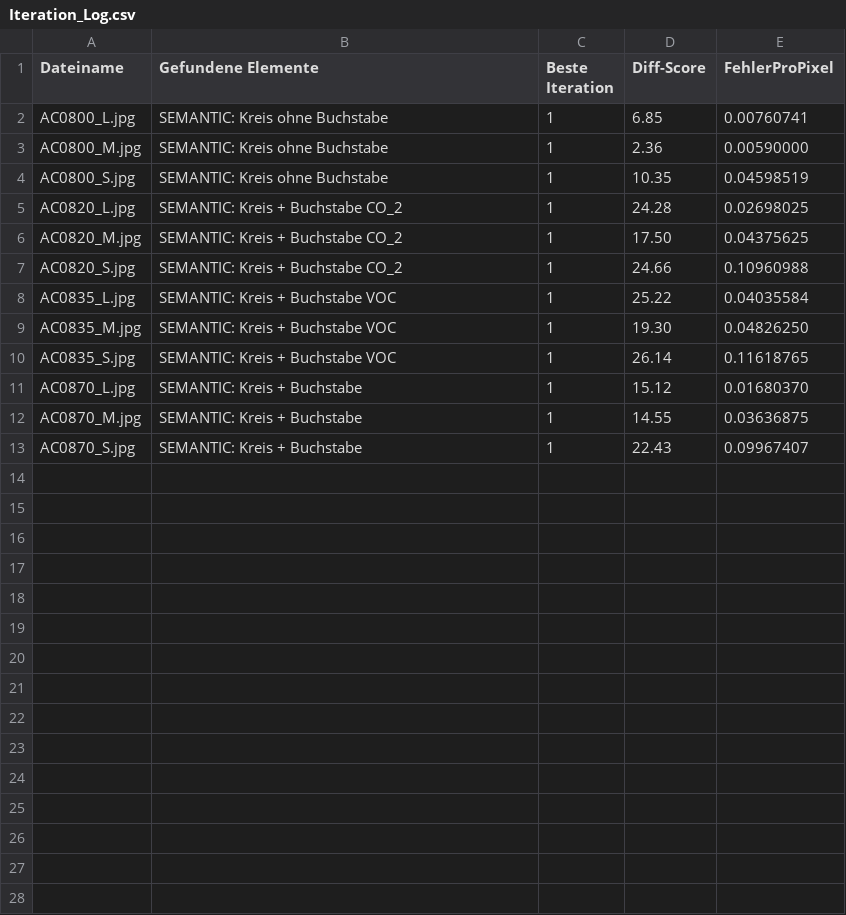
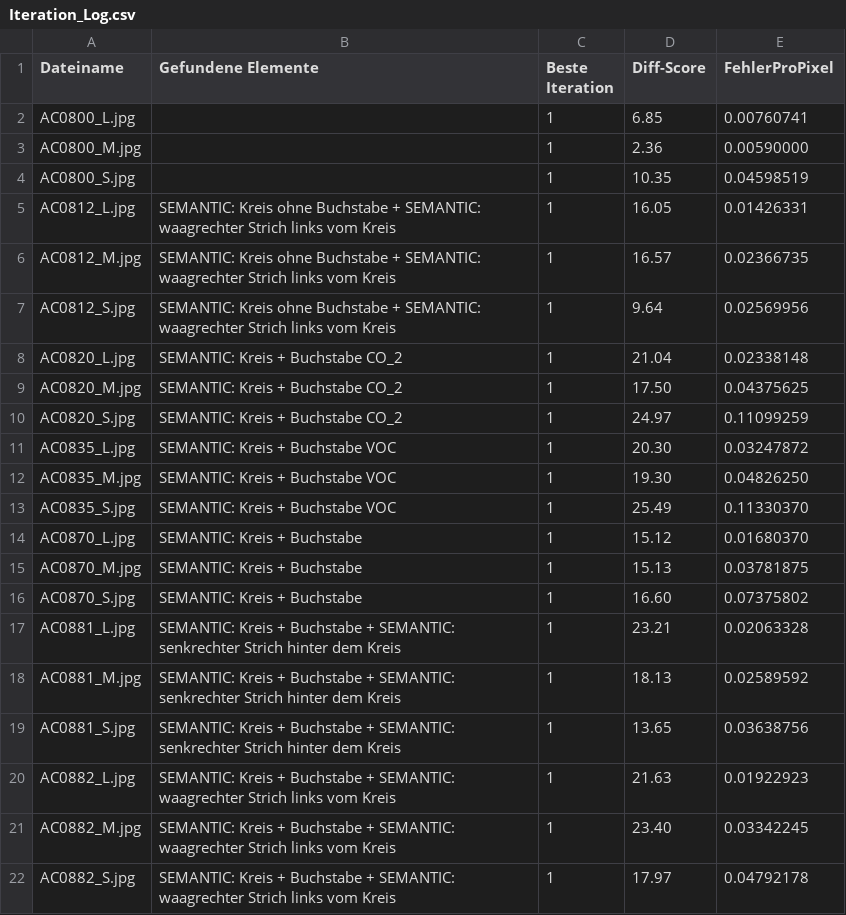
Before and after one commit to MobyDickDick/TinyLanguage, a CSV file: artifacts/converted_symbols/reports/Iteration_Log.csv, drawn as a sheet.

```diff
--- a/artifacts/converted_symbols/reports/Iteration_Log.csv
+++ b/artifacts/converted_symbols/reports/Iteration_Log.csv
@@ -1,13 +1,22 @@
 Dateiname;Gefundene Elemente;Beste Iteration;Diff-Score;FehlerProPixel
-AC0800_L.jpg;SEMANTIC: Kreis ohne Buchstabe;1;6.85;0.00760741
-AC0800_M.jpg;SEMANTIC: Kreis ohne Buchstabe;1;2.36;0.00590000
-AC0800_S.jpg;SEMANTIC: Kreis ohne Buchstabe;1;10.35;0.04598519
-AC0820_L.jpg;SEMANTIC: Kreis + Buchstabe CO_2;1;24.28;0.02698025
+AC0800_L.jpg;;1;6.85;0.00760741
+AC0800_M.jpg;;1;2.36;0.00590000
+AC0800_S.jpg;;1;10.35;0.04598519
+AC0812_L.jpg;SEMANTIC: Kreis ohne Buchstabe + SEMANTIC: waagrechter Strich links vom Kreis;1;16.05;0.01426331
+AC0812_M.jpg;SEMANTIC: Kreis ohne Buchstabe + SEMANTIC: waagrechter Strich links vom Kreis;1;16.57;0.02366735
+AC0812_S.jpg;SEMANTIC: Kreis ohne Buchstabe + SEMANTIC: waagrechter Strich links vom Kreis;1;9.64;0.02569956
+AC0820_L.jpg;SEMANTIC: Kreis + Buchstabe CO_2;1;21.04;0.02338148
 AC0820_M.jpg;SEMANTIC: Kreis + Buchstabe CO_2;1;17.50;0.04375625
-AC0820_S.jpg;SEMANTIC: Kreis + Buchstabe CO_2;1;24.66;0.10960988
-AC0835_L.jpg;SEMANTIC: Kreis + Buchstabe VOC;1;25.22;0.04035584
+AC0820_S.jpg;SEMANTIC: Kreis + Buchstabe CO_2;1;24.97;0.11099259
+AC0835_L.jpg;SEMANTIC: Kreis + Buchstabe VOC;1;20.30;0.03247872
 AC0835_M.jpg;SEMANTIC: Kreis + Buchstabe VOC;1;19.30;0.04826250
-AC0835_S.jpg;SEMANTIC: Kreis + Buchstabe VOC;1;26.14;0.11618765
+AC0835_S.jpg;SEMANTIC: Kreis + Buchstabe VOC;1;25.49;0.11330370
 AC0870_L.jpg;SEMANTIC: Kreis + Buchstabe;1;15.12;0.01680370
-AC0870_M.jpg;SEMANTIC: Kreis + Buchstabe;1;14.55;0.03636875
-AC0870_S.jpg;SEMANTIC: Kreis + Buchstabe;1;22.43;0.09967407
+AC0870_M.jpg;SEMANTIC: Kreis + Buchstabe;1;15.13;0.03781875
+AC0870_S.jpg;SEMANTIC: Kreis + Buchstabe;1;16.60;0.07375802
+AC0881_L.jpg;SEMANTIC: Kreis + Buchstabe + SEMANTIC: senkrechter Strich hinter dem Kreis;1;23.21;0.02063328
+AC0881_M.jpg;SEMANTIC: Kreis + Buchstabe + SEMANTIC: senkrechter Strich hinter dem Kreis;1;18.13;0.02589592
+AC0881_S.jpg;SEMANTIC: Kreis + Buchstabe + SEMANTIC: senkrechter Strich hinter dem Kreis;1;13.65;0.03638756
+AC0882_L.jpg;SEMANTIC: Kreis + Buchstabe + SEMANTIC: waagrechter Strich links vom Kreis;1;21.63;0.01922923
+AC0882_M.jpg;SEMANTIC: Kreis + Buchstabe + SEMANTIC: waagrechter Strich links vom Kreis;1;23.40;0.03342245
+AC0882_S.jpg;SEMANTIC: Kreis + Buchstabe + SEMANTIC: waagrechter Strich links vom Kreis;1;17.97;0.04792178
```
Also changed, not shown: artifacts/converted_symbols/reports/pixel_delta2_ranking.csv, artifacts/converted_symbols/reports/quality_tercile_passes.csv, 46 other files.
